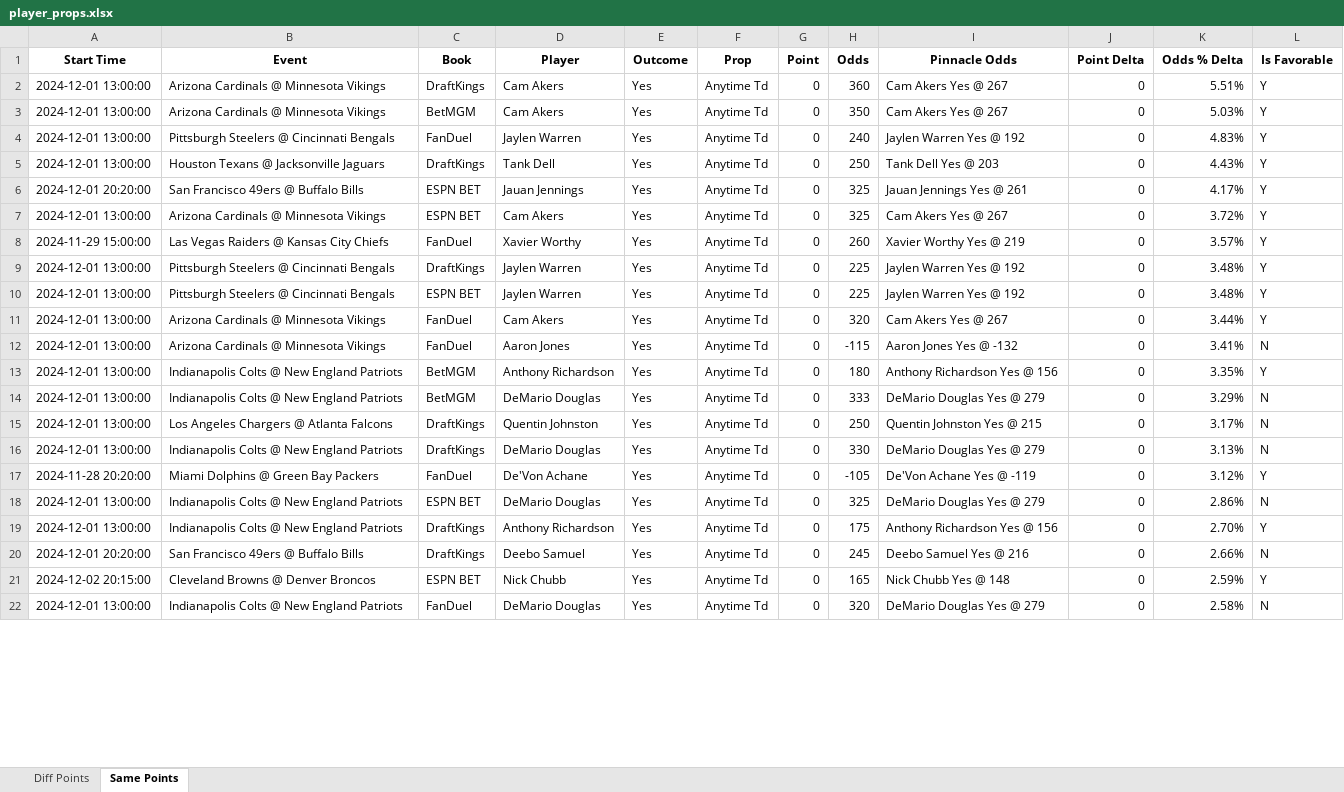
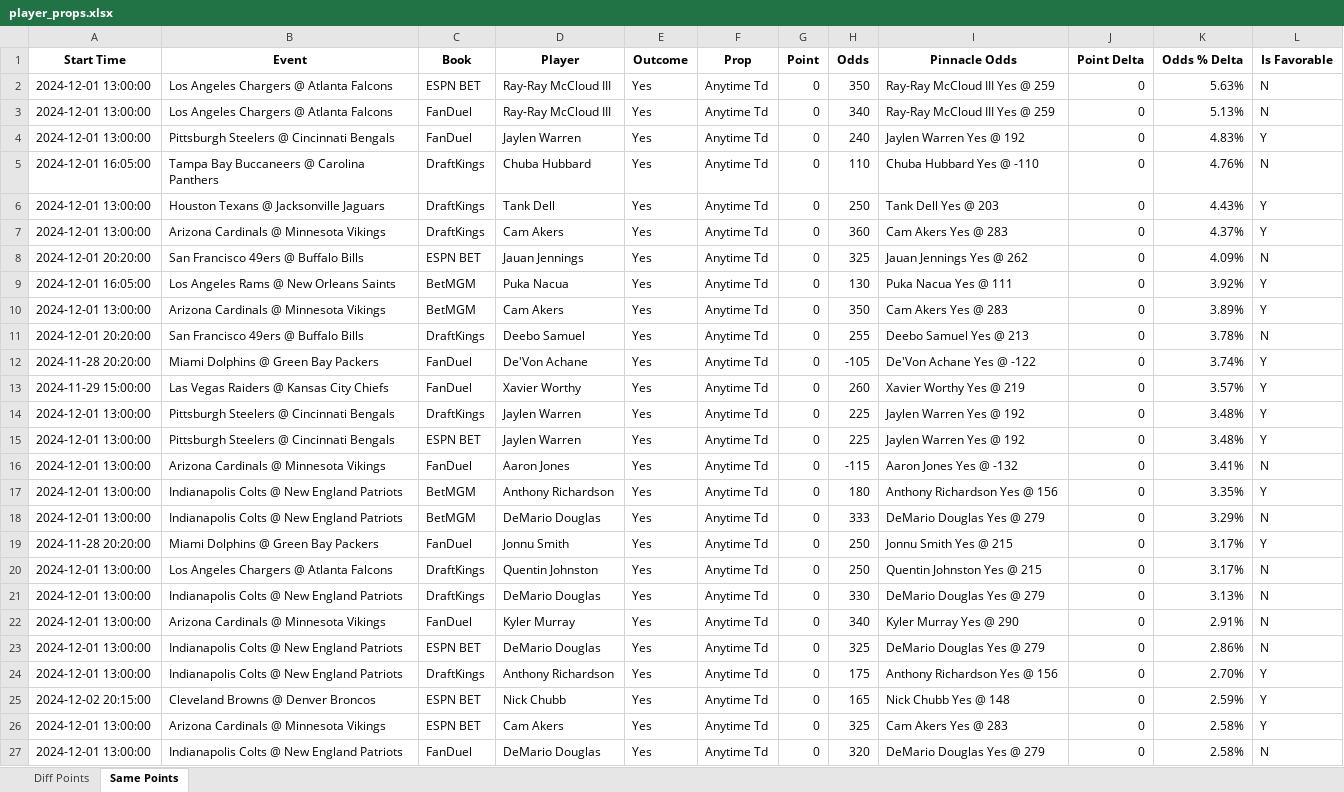
Before and after one commit to rahulShahCode/player-props-scraper, an Excel workbook: player_props.xlsx, sheet Same Points, drawn as a sheet; only a part is shown; values as stored, in another font and other column widths than the file's, no borders; removed rows and columns are numbered as before the commit, all else as after; the diff covers the shown part only; the diff names each change by its address in the sheet, - before the commit and + after, or states it on an @@ line.

```diff
--- a/player_props.xlsx (sheet Same Points)
+++ b/player_props.xlsx (sheet Same Points)
-B2:B3 (Event): Arizona Cardinals @ Minnesota Vikings
+B2:B3 (Event): Los Angeles Chargers @ Atlanta Falcons
-C2 (Book): DraftKings
+C2 (Book): ESPN BET
-D2:D3 (Player): Cam Akers
+D2:D3 (Player): Ray-Ray McCloud III
-H2 (Odds): 360
+H2 (Odds): 350
-I2:I3 (Pinnacle Odds): Cam Akers Yes @ 267
+I2:I3 (Pinnacle Odds): Ray-Ray McCloud III Yes @ 259
-K2 (Odds % Delta): 5.51%
+K2 (Odds % Delta): 5.63%
-L2:L3 (Is Favorable): Y
+L2:L3 (Is Favorable): N
-C3 (Book): BetMGM
+C3 (Book): FanDuel
-H3 (Odds): 350
+H3 (Odds): 340
-K3 (Odds % Delta): 5.03%
+K3 (Odds % Delta): 5.13%
+row 5: 2024-12-01 16:05:00 | Tampa Bay Buccaneers @ Carolina Panthers | DraftKings | Chuba Hubbard | Yes | Anytime Td | 0 | 110 | Chuba Hubbard Yes @ -110 | 0 | 4.76% | N
+row 7: 2024-12-01 13:00:00 | Arizona Cardinals @ Minnesota Vikings | DraftKings | Cam Akers | Yes | Anytime Td | 0 | 360 | Cam Akers Yes @ 283 | 0 | 4.37% | Y
-I8 (Pinnacle Odds): Jauan Jennings Yes @ 261
+I8 (Pinnacle Odds): Jauan Jennings Yes @ 262
-K8 (Odds % Delta): 4.17%
+K8 (Odds % Delta): 4.09%
-L8 (Is Favorable): Y
+L8 (Is Favorable): N
+row 9: 2024-12-01 16:05:00 | Los Angeles Rams @ New Orleans Saints | BetMGM | Puka Nacua | Yes | Anytime Td | 0 | 130 | Puka Nacua Yes @ 111 | 0 | 3.92% | Y
-C10 (Book): ESPN BET
+C10 (Book): BetMGM
-H10 (Odds): 325
+H10 (Odds): 350
-I10 (Pinnacle Odds): Cam Akers Yes @ 267
+I10 (Pinnacle Odds): Cam Akers Yes @ 283
-K10 (Odds % Delta): 3.72%
+K10 (Odds % Delta): 3.89%
+row 11: 2024-12-01 20:20:00 | San Francisco 49ers @ Buffalo Bills | DraftKings | Deebo Samuel | Yes | Anytime Td | 0 | 255 | Deebo Samuel Yes @ 213 | 0 | 3.78% | N
+row 12: 2024-11-28 20:20:00 | Miami Dolphins @ Green Bay Packers | FanDuel | De'Von Achane | Yes | Anytime Td | 0 | -105 | De'Von Achane Yes @ -122 | 0 | 3.74% | Y
-row 11: 2024-12-01 13:00:00 | Arizona Cardinals @ Minnesota Vikings | FanDuel | Cam Akers | Yes | Anytime Td | 0 | 320 | Cam Akers Yes @ 267 | 0 | 3.44% | Y
+row 19: 2024-11-28 20:20:00 | Miami Dolphins @ Green Bay Packers | FanDuel | Jonnu Smith | Yes | Anytime Td | 0 | 250 | Jonnu Smith Yes @ 215 | 0 | 3.17% | Y
-row 17: 2024-11-28 20:20:00 | Miami Dolphins @ Green Bay Packers | FanDuel | De'Von Achane | Yes | Anytime Td | 0 | -105 | De'Von Achane Yes @ -119 | 0 | 3.12% | Y
+row 22: 2024-12-01 13:00:00 | Arizona Cardinals @ Minnesota Vikings | FanDuel | Kyler Murray | Yes | Anytime Td | 0 | 340 | Kyler Murray Yes @ 290 | 0 | 2.91% | N
-row 20: 2024-12-01 20:20:00 | San Francisco 49ers @ Buffalo Bills | DraftKings | Deebo Samuel | Yes | Anytime Td | 0 | 245 | Deebo Samuel Yes @ 216 | 0 | 2.66% | N
+row 26: 2024-12-01 13:00:00 | Arizona Cardinals @ Minnesota Vikings | ESPN BET | Cam Akers | Yes | Anytime Td | 0 | 325 | Cam Akers Yes @ 283 | 0 | 2.58% | Y
```
Also changed, not shown: 10 added rows, 4 removed rows and 30 edited cells elsewhere in this sheet, sheet Diff Points, 2 other files.
